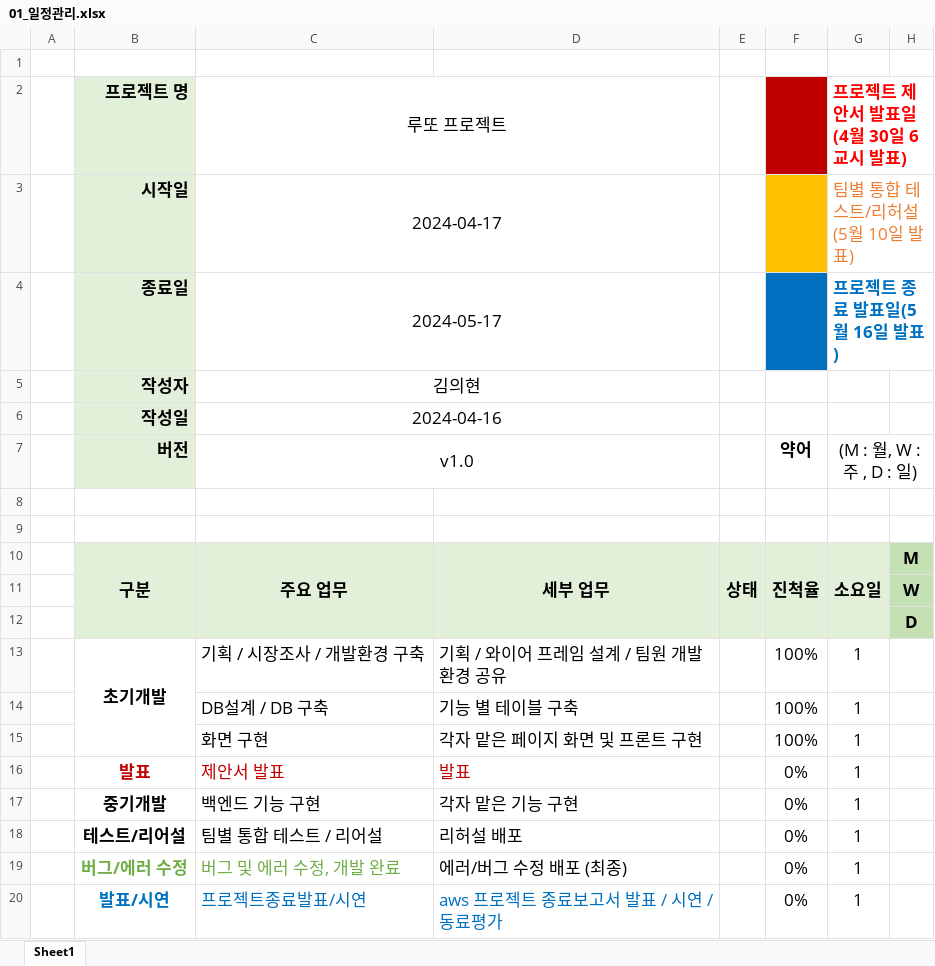
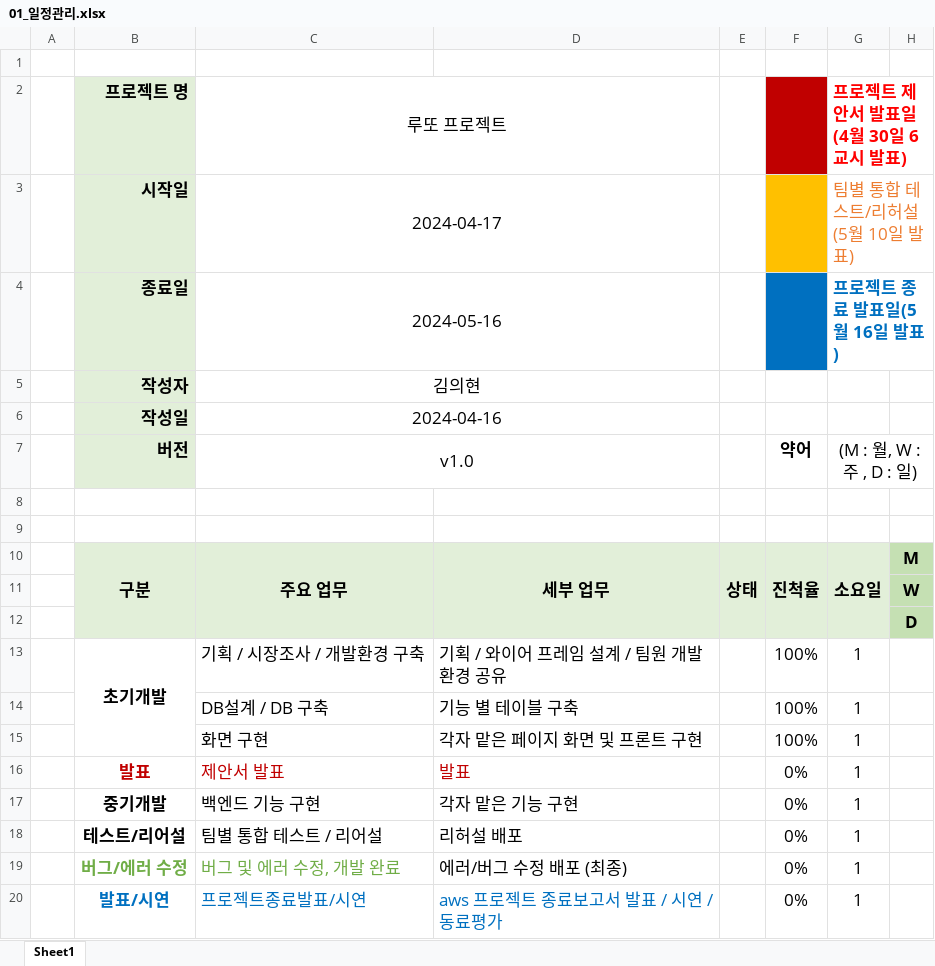
Before and after one commit to Bkukim/LottoTeamProject, an Excel workbook: 01_분석_설계/01_일정관리.xlsx, sheet Sheet1, drawn as a sheet; only a part is shown; values as stored, in another font and other column widths than the file's, no borders; the diff names each change by its address in the sheet, - before the commit and + after, or states it on an @@ line.

```diff
--- a/01_분석_설계/01_일정관리.xlsx (sheet Sheet1)
+++ b/01_분석_설계/01_일정관리.xlsx (sheet Sheet1)
-C4 (루또 프로젝트): 2024-05-17
+C4 (루또 프로젝트): 2024-05-16
```
Also changed, not shown: 39 other files.
